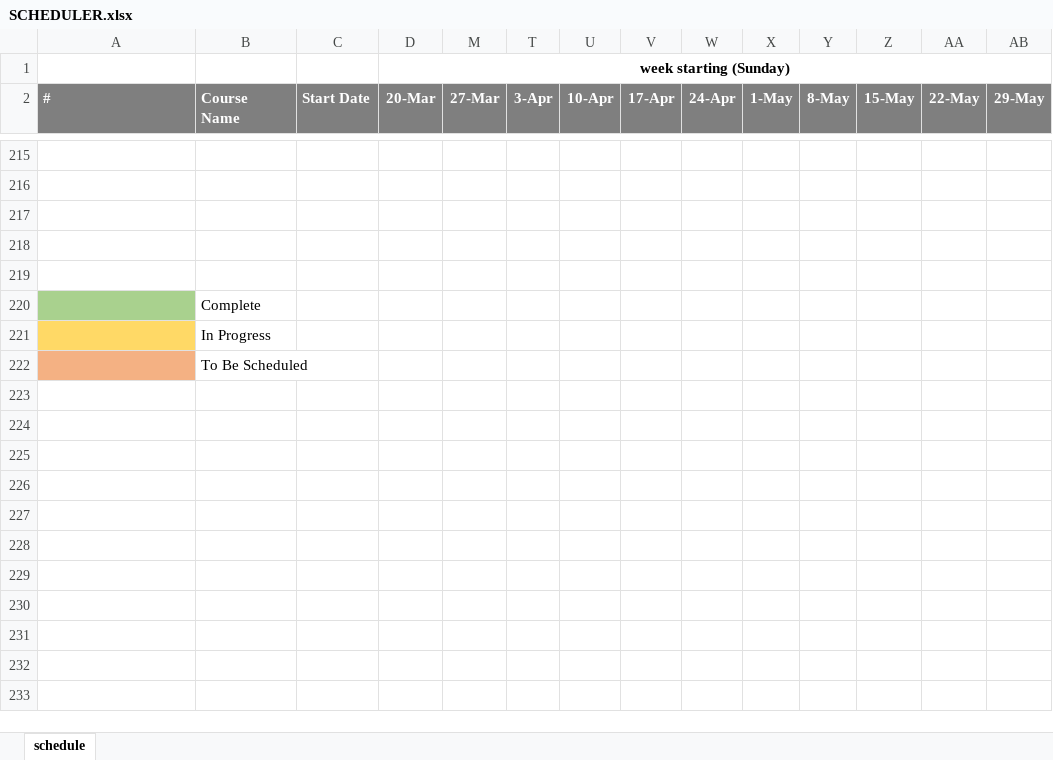
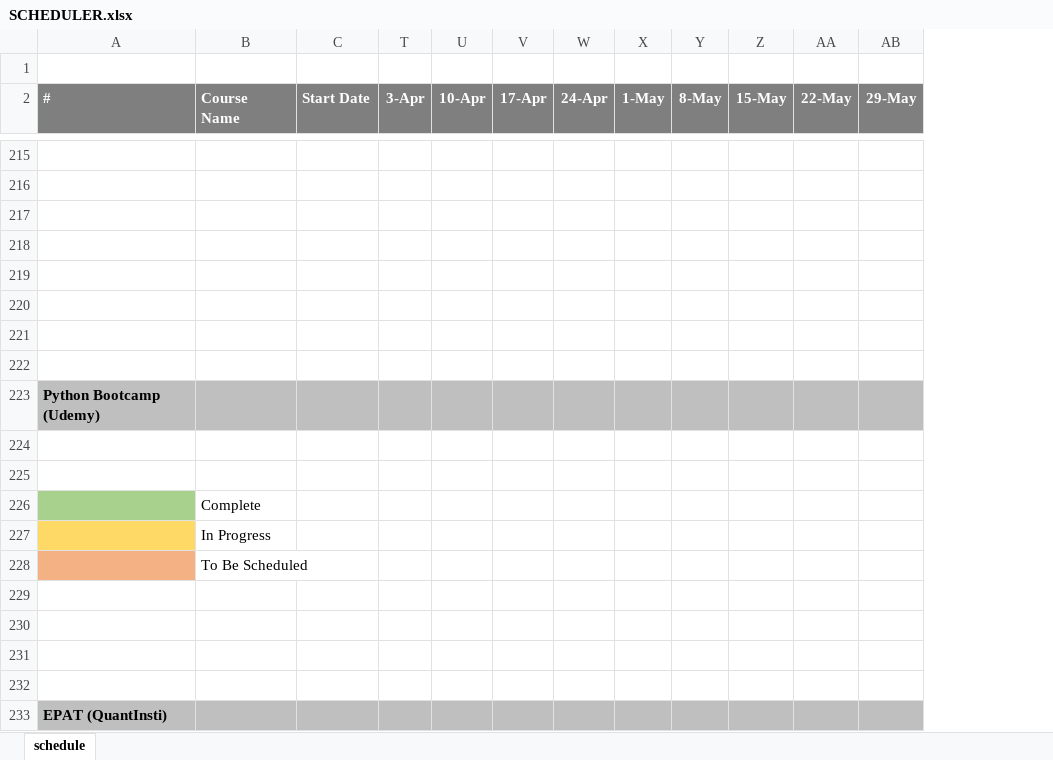
Before and after one commit to snimkar0924/GENERAL, an Excel workbook: SCHEDULER.xlsx, sheet schedule, drawn as a sheet; only a part is shown, gaps mark what is left out; values as stored, in another font and other column widths than the file's, no borders; removed rows and columns are numbered as before the commit, all else as after; rows hold the shown columns only; the diff covers the shown part only; the diff names each change by its address in the sheet, - before the commit and + after, or states it on an @@ line.

```diff
--- a/SCHEDULER.xlsx (sheet schedule)
+++ b/SCHEDULER.xlsx (sheet schedule)
@@ column D (20-Mar) hidden, row 1: week starting (Sunday) @@
@@ column M (27-Mar) hidden, empty @@
+row 220: (empty)
+row 221: (empty)
+row 222: (empty)
+row 223: Python Bootcamp (Udemy)
+row 224: (empty)
+row 225: (empty)
+row 229: (empty)
+row 230: (empty)
+row 231: (empty)
+row 232: (empty)
+row 233: EPAT (QuantInsti)
```
Also changed, not shown: 9 removed rows and 35 hidden or unhidden rows elsewhere in this sheet, 1 other file.
